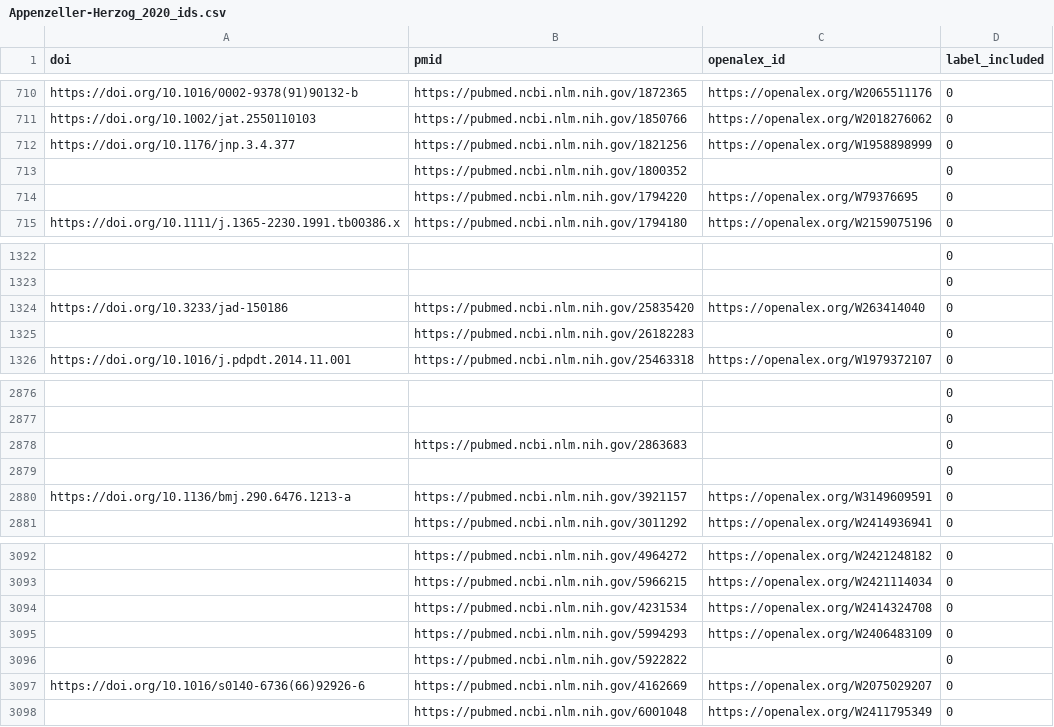
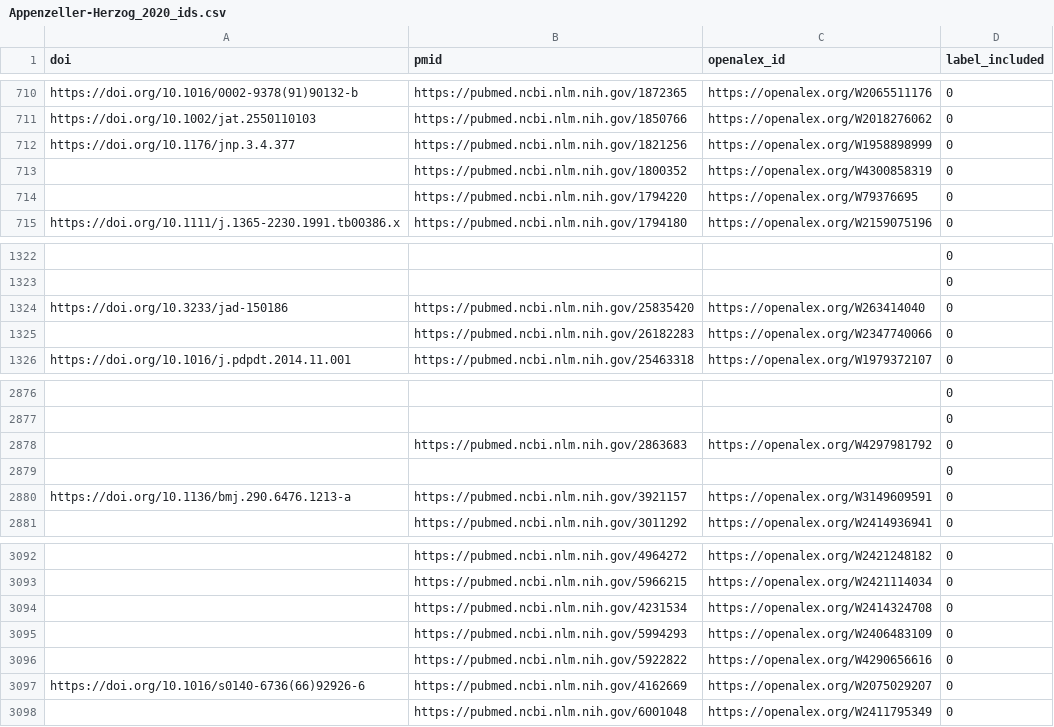
Before and after one commit to asreview/synergy-dataset, a CSV file: datasets/Appenzeller-Herzog_2020/Appenzeller-Herzog_2020_ids.csv, drawn as a sheet; only a part is shown, gaps mark what is left out; the diff covers the shown part only; the diff names each change by its address in the sheet, - before the commit and + after, or states it on an @@ line.

```diff
--- a/datasets/Appenzeller-Herzog_2020/Appenzeller-Herzog_2020_ids.csv
+++ b/datasets/Appenzeller-Herzog_2020/Appenzeller-Herzog_2020_ids.csv
-C713 (openalex_id): (empty)
+C713 (openalex_id): https://openalex.org/W4300858319
-C1325 (openalex_id): (empty)
+C1325 (openalex_id): https://openalex.org/W2347740066
-C2878 (openalex_id): (empty)
+C2878 (openalex_id): https://openalex.org/W4297981792
-C3096 (openalex_id): (empty)
+C3096 (openalex_id): https://openalex.org/W4290656616
```
Also changed, not shown: 10 edited cells elsewhere in this file.
